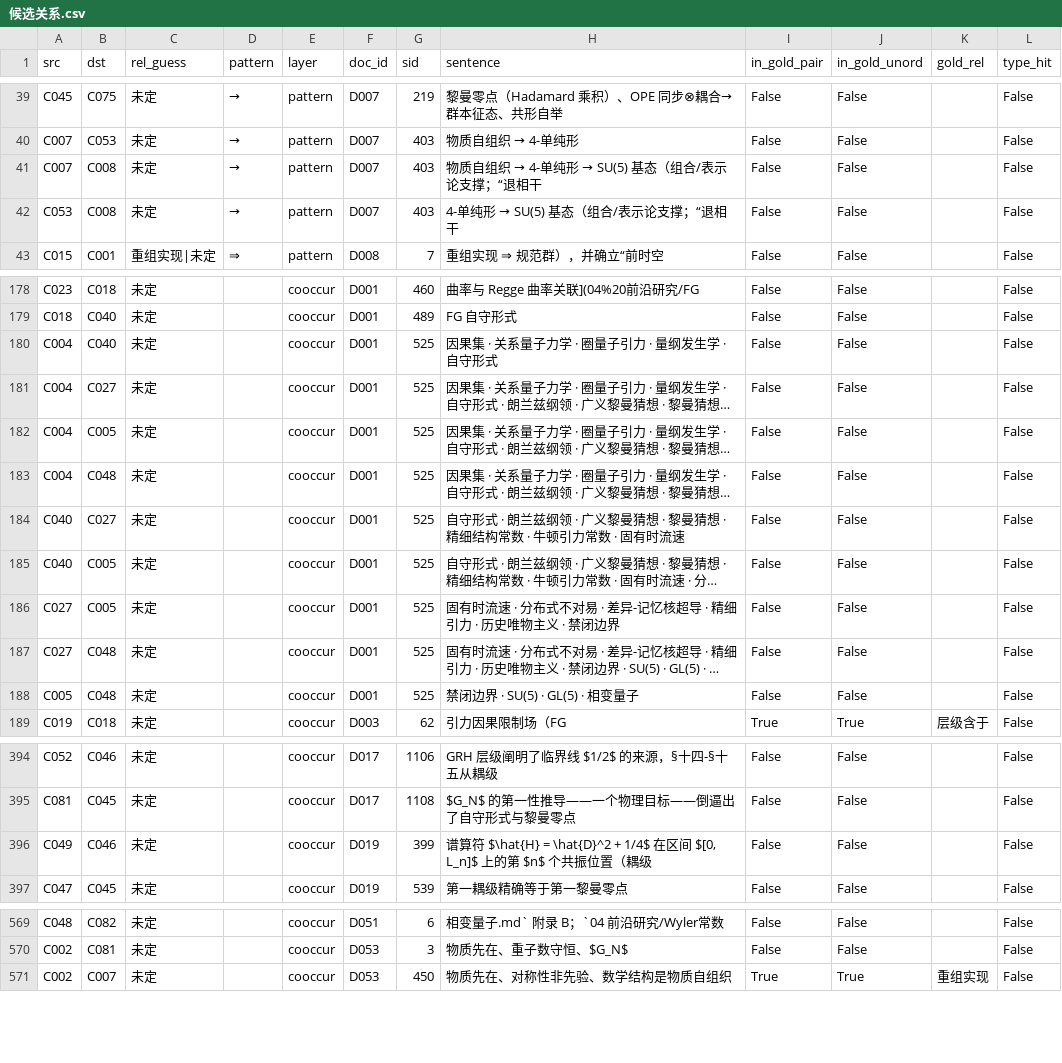
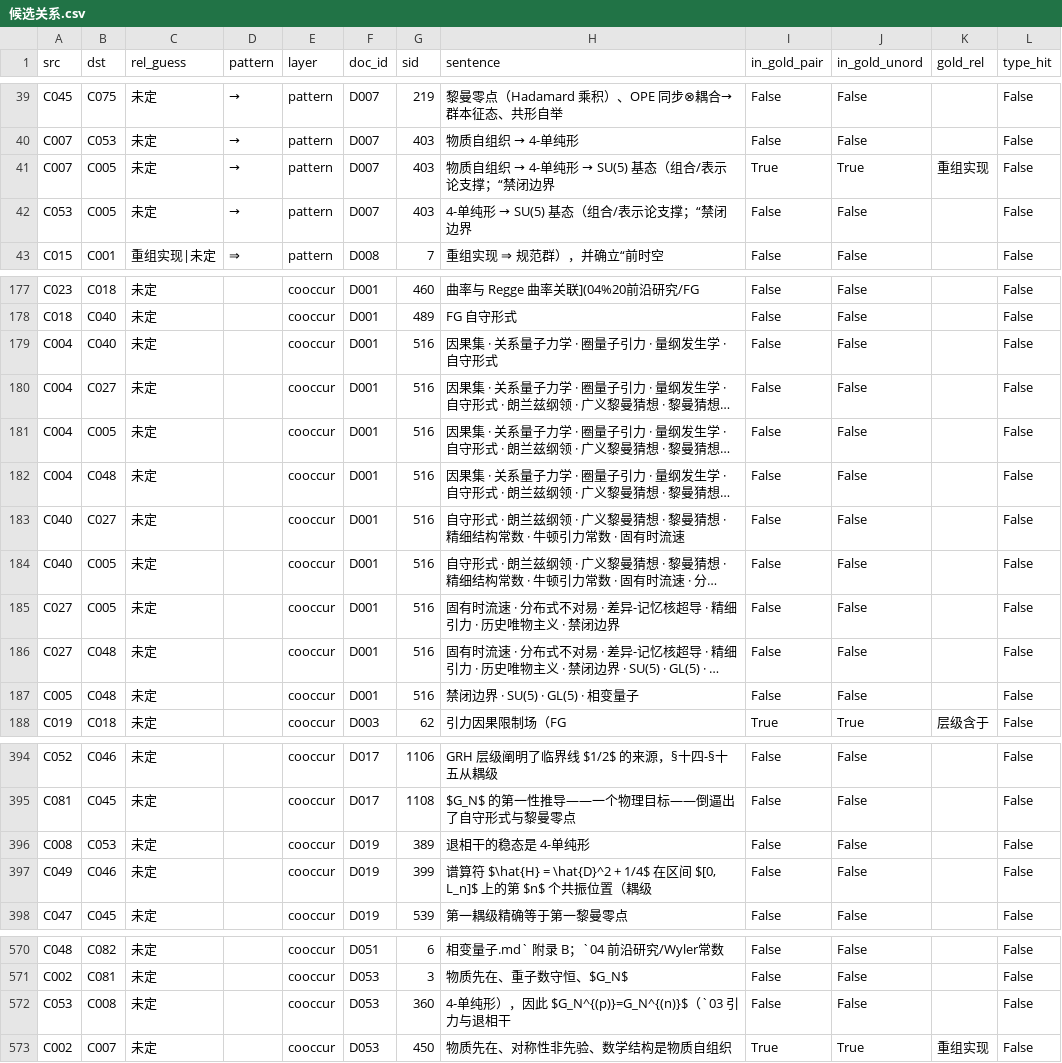
Before and after one commit to Qp1117b/Coupling-Constant-Quantum-Mechanics, a CSV file: 08 理论组织和形式化框架/05_机器学习数据准备/关系抽取/候选关系.csv, drawn as a sheet; only a part is shown, gaps mark what is left out; long unchanged cells end in …; addresses are those after the commit; the diff covers the shown part only; the diff names each change by its address in the sheet, - before the commit and + after, or states it on an @@ line.

```diff
--- a/08 理论组织和形式化框架/05_机器学习数据准备/关系抽取/候选关系.csv
+++ b/08 理论组织和形式化框架/05_机器学习数据准备/关系抽取/候选关系.csv
-B41:B42 (dst): C008
+B41:B42 (dst): C005
@@ H41 (sentence): 物质自组织 → 4-单纯形 → SU(5) 基态（组合/表示论支撑；“退相干 → 物质自组织 → 4-单纯形 → SU(5) 基态（组合/表示论支撑；“禁闭边界 @@
-I41 (in_gold_pair): False
+I41 (in_gold_pair): True
-J41 (in_gold_unord): False
+J41 (in_gold_unord): True
-K41 (gold_rel): (empty)
+K41 (gold_rel): 重组实现
@@ H42 (sentence): 4-单纯形 → SU(5) 基态（组合/表示论支撑；“退相干 → 4-单纯形 → SU(5) 基态（组合/表示论支撑；“禁闭边界 @@
-G179:G187 (sid): 525
+G179:G187 (sid): 516
+row 396: C008 | C053 | 未定 |  | cooccur | D019 | 389 | 退相干的稳态是 4-单纯形 | False | False |  | False
+row 572: C053 | C008 | 未定 |  | cooccur | D053 | 360 | 4-单纯形），因此 $G_N^{(p)}=G_N^{(n)}$（`03 引力与退相干 | False | False |  | False
```
Also changed, not shown: 3 added rows, 3 removed rows and 1 edited cell elsewhere in this file, 08 理论组织和形式化框架/00_外部引用/章节索引.csv, 08 理论组织和形式化框架/00_外部引用/证据映射.csv, 42 other files.
